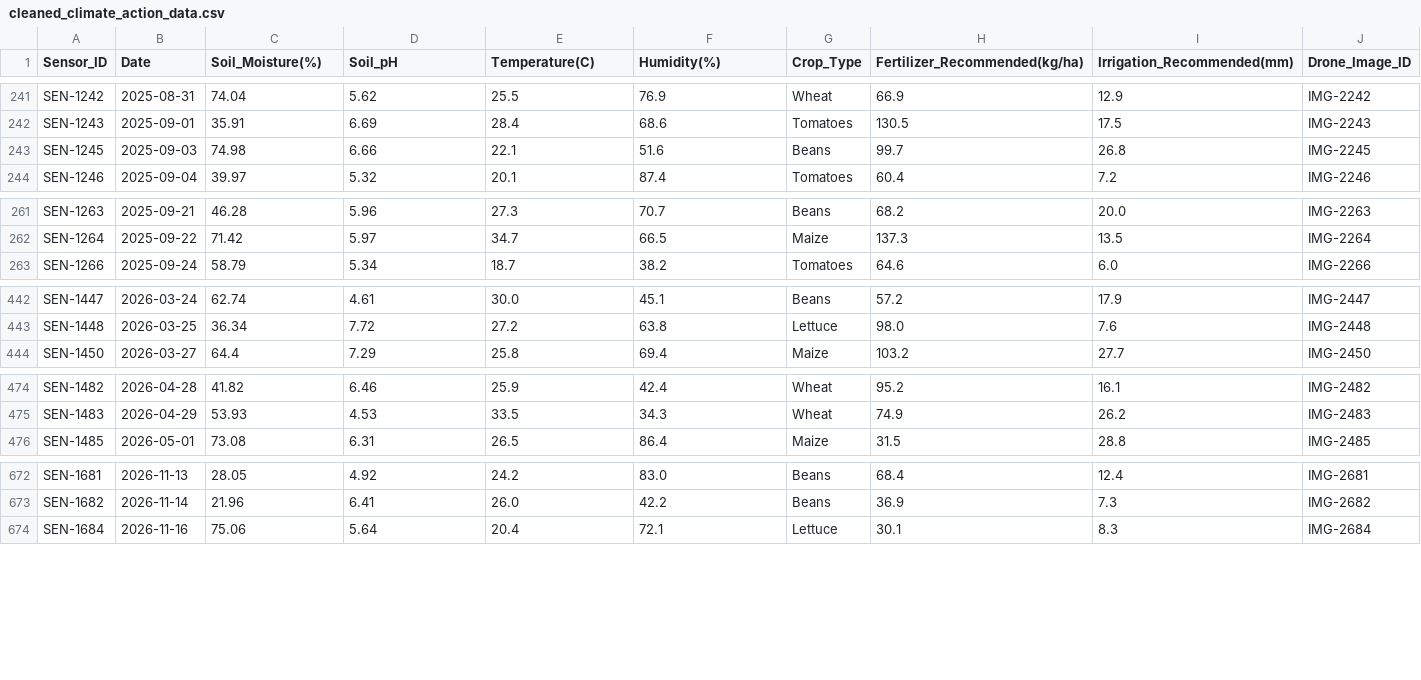
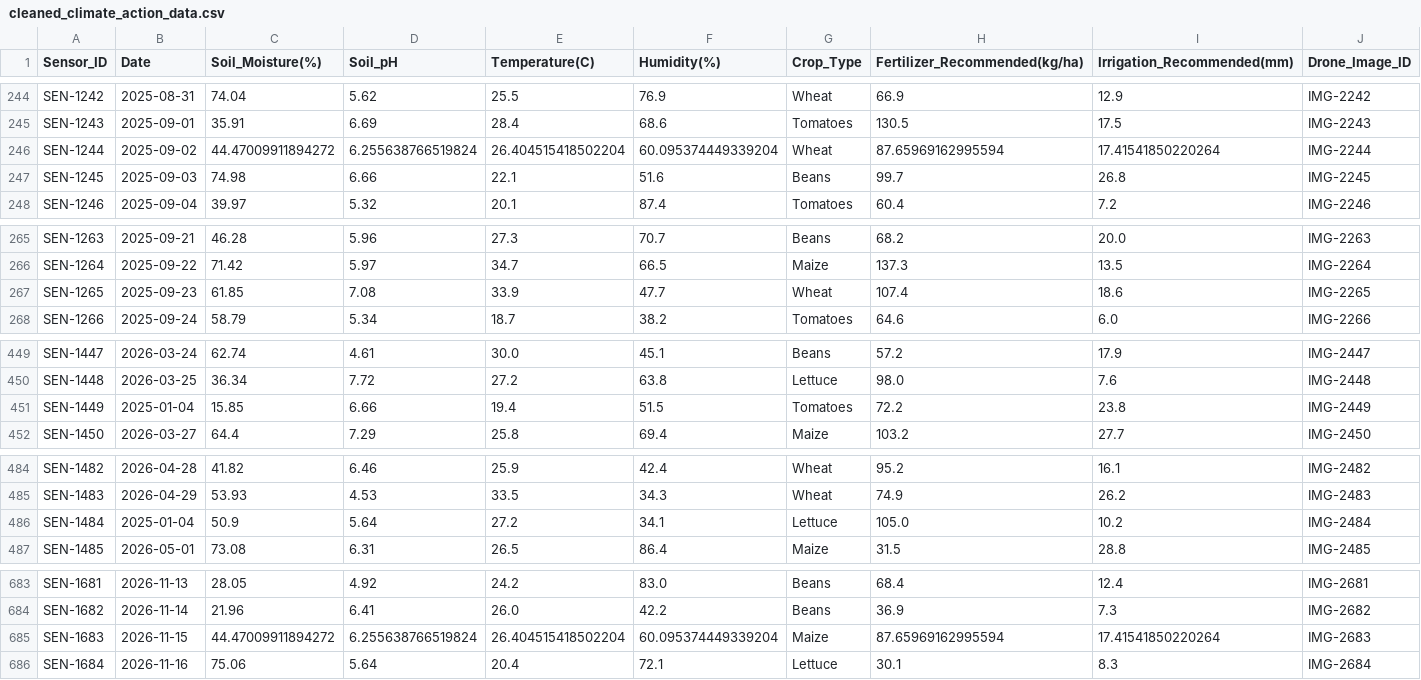
Before and after one commit to Tusiime-J/Datascience1, a CSV file: cleaned_climate_action_data.csv, drawn as a sheet; only a part is shown, gaps mark what is left out; the diff covers the shown part only; the diff names each change by its address in the sheet, - before the commit and + after, or states it on an @@ line.

```diff
--- a/cleaned_climate_action_data.csv
+++ b/cleaned_climate_action_data.csv
+row 246: SEN-1244 | 2025-09-02 | 44.47009911894272 | 6.255638766519824 | 26.404515418502204 | 60.095374449339204 | Wheat | 87.65969162995594 | 17.41541850220264 | IMG-2244
+row 267: SEN-1265 | 2025-09-23 | 61.85 | 7.08 | 33.9 | 47.7 | Wheat | 107.4 | 18.6 | IMG-2265
+row 451: SEN-1449 | 2025-01-04 | 15.85 | 6.66 | 19.4 | 51.5 | Tomatoes | 72.2 | 23.8 | IMG-2449
+row 486: SEN-1484 | 2025-01-04 | 50.9 | 5.64 | 27.2 | 34.1 | Lettuce | 105.0 | 10.2 | IMG-2484
+row 685: SEN-1683 | 2026-11-15 | 44.47009911894272 | 6.255638766519824 | 26.404515418502204 | 60.095374449339204 | Maize | 87.65969162995594 | 17.41541850220264 | IMG-2683
```
Also changed, not shown: 8 added rows elsewhere in this file, 2 other files.
